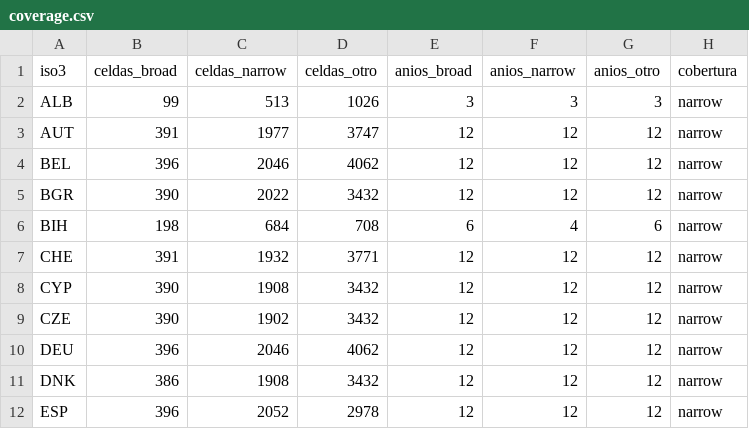
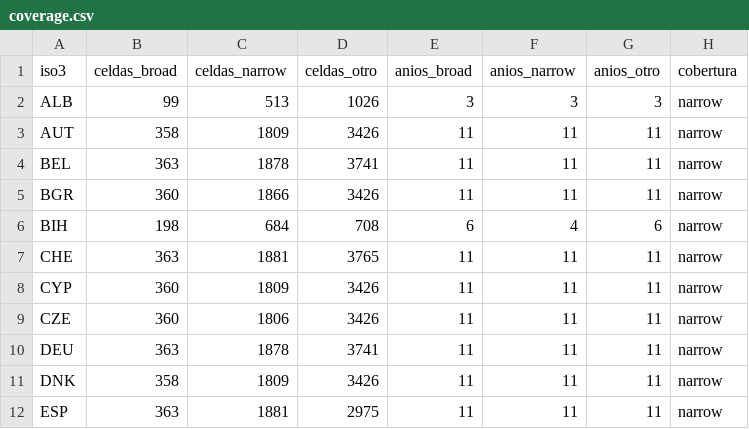
Before and after one commit to santiagoriverti/profesiones_pais, a CSV file: data/processed/coverage.csv, drawn as a sheet; only a part is shown; the diff covers the shown part only.

Commit message:
Series desde 2014, indicadores de desarrollo, graficos ARG y export Excel
- Fix Colab: el grafico de TIC fallaba con IndexError si un pais no tenia
  filas de F061 (iloc[-1] sobre serie vacia); ahora dropna + guard
- eurostat_api: START_YEAR 2014 para alinear con la serie SPU argentina
- src/indicators.py: poblacion (SP.POP.TOTL), PIB per capita USD
  (NY.GDP.PCAP.CD) y PPA (NY.GDP.PCAP.PP.CD) del Banco Mundial + IDH del
  HDR 2025 (PNUD, hasta 2023), con cache en data/raw
- build_panel: merge panel+indicadores con egresados cada mil habitantes
  y export completo a data/processed/dataset.xlsx (hojas panel,
  indicadores, panel_indicadores, cobertura, crosswalk_spu)
- notebook: paso de indicadores + scatters egresados/1000 hab vs PIB PPA
  y vs IDH con Argentina resaltada; re-ejecutado end-to-end sin errores
- README: fuentes BM/PNUD, salidas nuevas y limitaciones actualizadas

```diff
--- a/data/processed/coverage.csv
+++ b/data/processed/coverage.csv
@@ -2,11 +2,11 @@ iso3,celdas_broad,celdas_narrow,celdas_otro,anios_broad,anios_narrow,anios_otro,
 ALB,99,513,1026,3,3,3,narrow
-AUT,391,1977,3747,12,12,12,narrow
-BEL,396,2046,4062,12,12,12,narrow
-BGR,390,2022,3432,12,12,12,narrow
+AUT,358,1809,3426,11,11,11,narrow
+BEL,363,1878,3741,11,11,11,narrow
+BGR,360,1866,3426,11,11,11,narrow
 BIH,198,684,708,6,4,6,narrow
-CHE,391,1932,3771,12,12,12,narrow
-CYP,390,1908,3432,12,12,12,narrow
-CZE,390,1902,3432,12,12,12,narrow
-DEU,396,2046,4062,12,12,12,narrow
-DNK,386,1908,3432,12,12,12,narrow
-ESP,396,2052,2978,12,12,12,narrow
+CHE,363,1881,3765,11,11,11,narrow
+CYP,360,1809,3426,11,11,11,narrow
+CZE,360,1806,3426,11,11,11,narrow
+DEU,363,1878,3741,11,11,11,narrow
+DNK,358,1809,3426,11,11,11,narrow
+ESP,363,1881,2975,11,11,11,narrow
```
Also changed, not shown: 144 edited cells elsewhere in this file, 8 other files.
